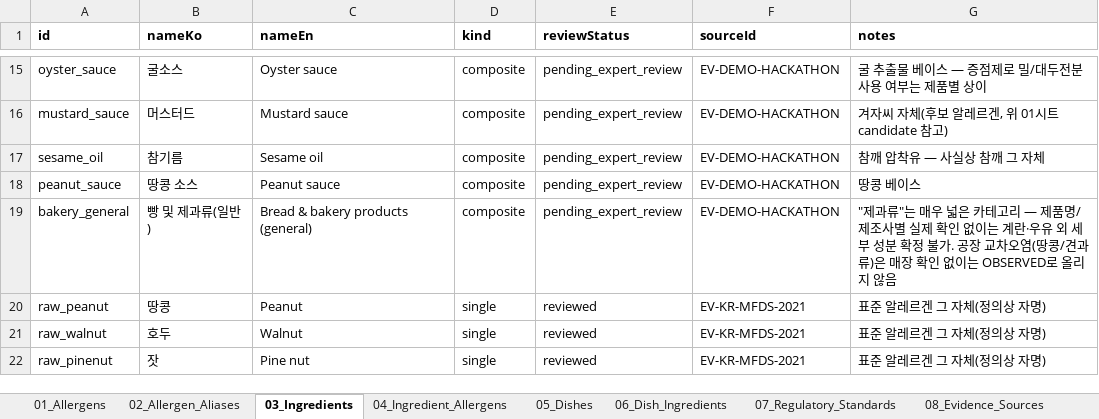
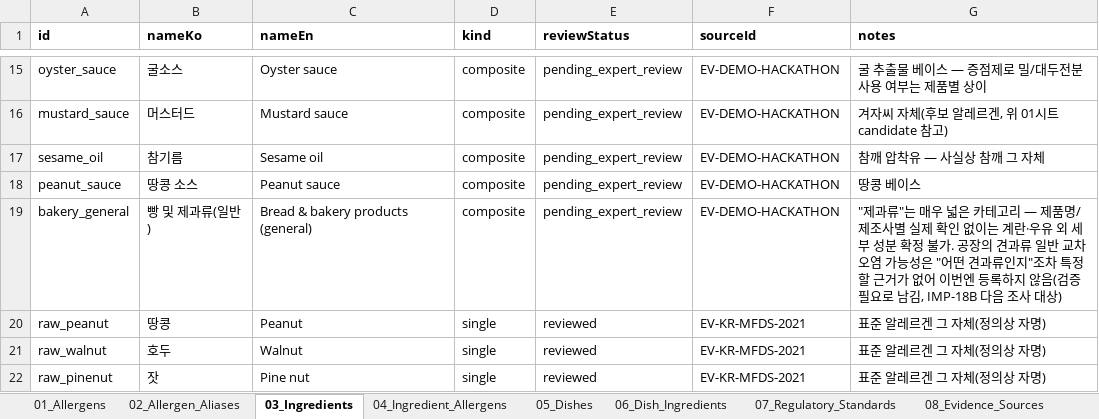
Before and after one commit to chlgustj01/jeonpo-ai-v2, an Excel workbook: data/master/Food_Allergen_Master.xlsx, sheet 03_Ingredients, drawn as a sheet; only a part is shown, gaps mark what is left out; values as stored, in another font and other column widths than the file's, no borders; the diff names each change by its address in the sheet, - before the commit and + after, or states it on an @@ line.

```diff
--- a/data/master/Food_Allergen_Master.xlsx (sheet 03_Ingredients)
+++ b/data/master/Food_Allergen_Master.xlsx (sheet 03_Ingredients)
-G19 (notes): …가. 공장 교차오염(땅콩/견과류)은 매장 확인 없이는 OBSERVED로 올리지 않음
+G19 (notes): …가. 공장의 견과류 일반 교차오염 가능성은 "어떤 견과류인지"조차 특정할 근거가 없어 이번엔 등록하지 않음(검증 필요로 남김, IMP-18B 다음 조사 대상)
```
Also changed, not shown: sheet 04_Ingredient_Allergens, sheet 02_Allergen_Aliases, sheet 11_Changelog, 24 other files.
